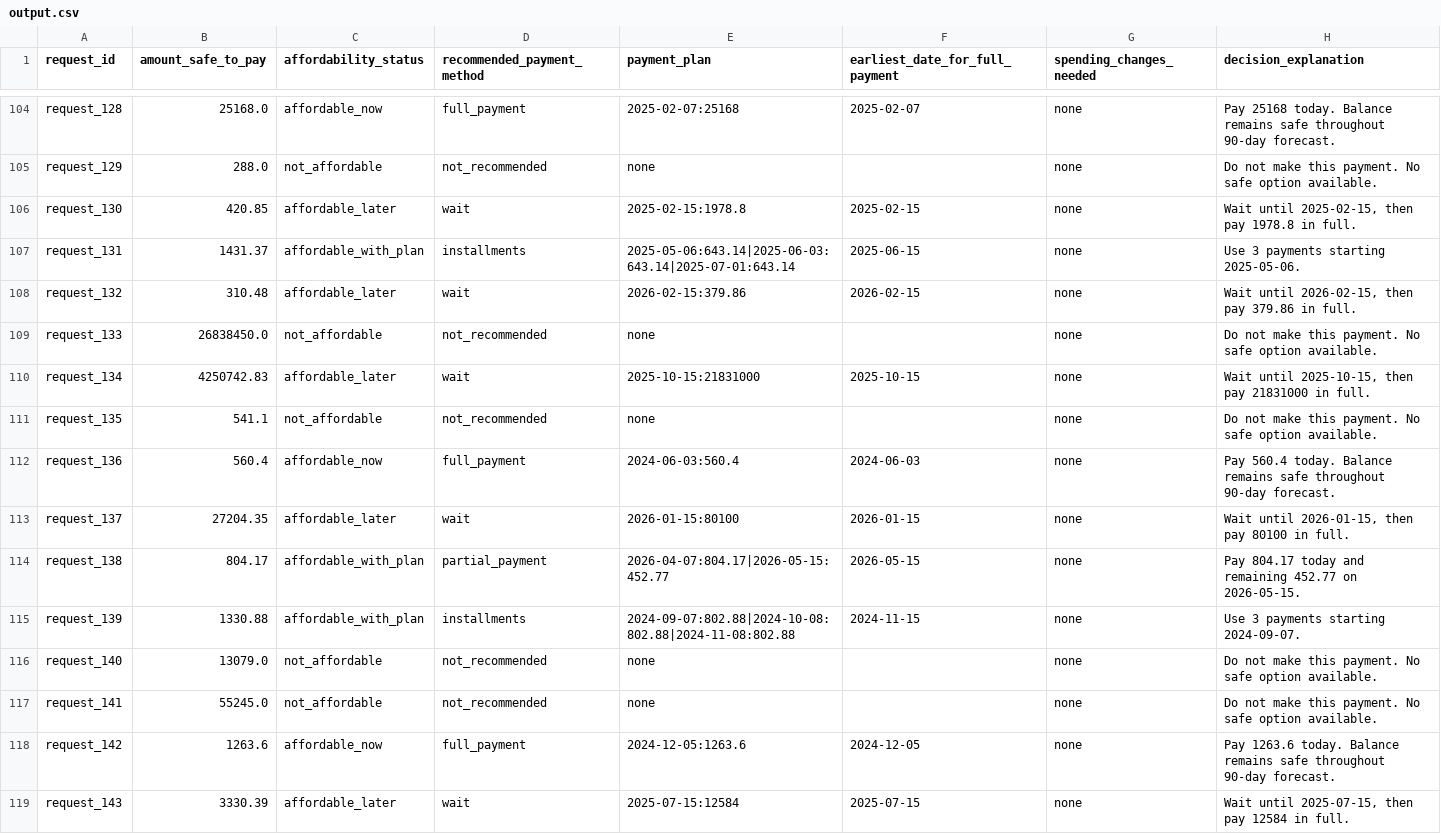
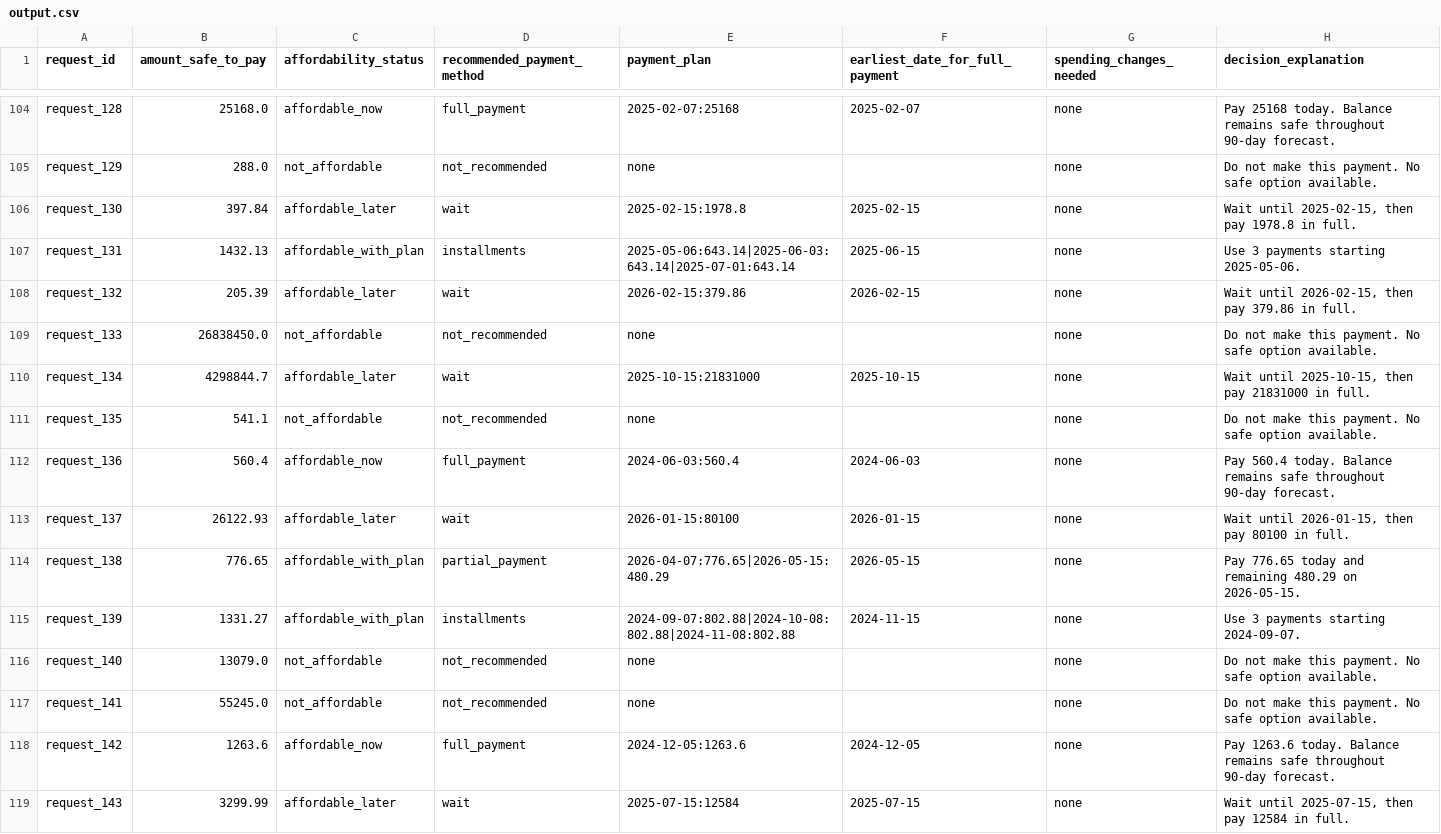
Before and after one commit to fnz78/buy-or-wait-agent, a CSV file: output.csv, drawn as a sheet; only a part is shown, gaps mark what is left out; the diff covers the shown part only.

```diff
--- a/output.csv
+++ b/output.csv
@@ -105,12 +105,12 @@ request_128,25168.0,affordable_now,full_payment,2025-02-07:25168,2025-02-07,none
 request_129,288.0,not_affordable,not_recommended,none,,none,Do not make this payment. No safe option available.
-request_130,420.85,affordable_later,wait,2025-02-15:1978.8,2025-02-15,none,"Wait until 2025-02-15, then pay 1978.8 in full."
-request_131,1431.37,affordable_with_plan,installments,2025-05-06:643.14|2025-06-03:643.14|2025-07-01:643.14,2025-06-15,none,Use 3 payments starting 2025-05-06.
-request_132,310.48,affordable_later,wait,2026-02-15:379.86,2026-02-15,none,"Wait until 2026-02-15, then pay 379.86 in full."
+request_130,397.84,affordable_later,wait,2025-02-15:1978.8,2025-02-15,none,"Wait until 2025-02-15, then pay 1978.8 in full."
+request_131,1432.13,affordable_with_plan,installments,2025-05-06:643.14|2025-06-03:643.14|2025-07-01:643.14,2025-06-15,none,Use 3 payments starting 2025-05-06.
+request_132,205.39,affordable_later,wait,2026-02-15:379.86,2026-02-15,none,"Wait until 2026-02-15, then pay 379.86 in full."
 request_133,26838450.0,not_affordable,not_recommended,none,,none,Do not make this payment. No safe option available.
-request_134,4250742.83,affordable_later,wait,2025-10-15:21831000,2025-10-15,none,"Wait until 2025-10-15, then pay 21831000 in full."
+request_134,4298844.7,affordable_later,wait,2025-10-15:21831000,2025-10-15,none,"Wait until 2025-10-15, then pay 21831000 in full."
 request_135,541.1,not_affordable,not_recommended,none,,none,Do not make this payment. No safe option available.
 request_136,560.4,affordable_now,full_payment,2024-06-03:560.4,2024-06-03,none,Pay 560.4 today. Balance remains safe throughout 90-day forecast.
-request_137,27204.35,affordable_later,wait,2026-01-15:80100,2026-01-15,none,"Wait until 2026-01-15, then pay 80100 in full."
-request_138,804.17,affordable_with_plan,partial_payment,2026-04-07:804.17|2026-05-15:452.77,2026-05-15,none,Pay 804.17 today and remaining 452.77 on 2026-05-15.
-request_139,1330.88,affordable_with_plan,installments,2024-09-07:802.88|2024-10-08:802.88|2024-11-08:802.88,2024-11-15,none,Use 3 payments starting 2024-09-07.
+request_137,26122.93,affordable_later,wait,2026-01-15:80100,2026-01-15,none,"Wait until 2026-01-15, then pay 80100 in full."
+request_138,776.65,affordable_with_plan,partial_payment,2026-04-07:776.65|2026-05-15:480.29,2026-05-15,none,Pay 776.65 today and remaining 480.29 on 2026-05-15.
+request_139,1331.27,affordable_with_plan,installments,2024-09-07:802.88|2024-10-08:802.88|2024-11-08:802.88,2024-11-15,none,Use 3 payments starting 2024-09-07.
 request_140,13079.0,not_affordable,not_recommended,none,,none,Do not make this payment. No safe option available.
@@ -118,2 +118,2 @@ request_141,55245.0,not_affordable,not_recommended,none,,none,Do not make this p
 request_142,1263.6,affordable_now,full_payment,2024-12-05:1263.6,2024-12-05,none,Pay 1263.6 today. Balance remains safe throughout 90-day forecast.
-request_143,3330.39,affordable_later,wait,2025-07-15:12584,2025-07-15,none,"Wait until 2025-07-15, then pay 12584 in full."
+request_143,3299.99,affordable_later,wait,2025-07-15:12584,2025-07-15,none,"Wait until 2025-07-15, then pay 12584 in full."
```
Also changed, not shown: 173 edited cells elsewhere in this file, 3 other files.
